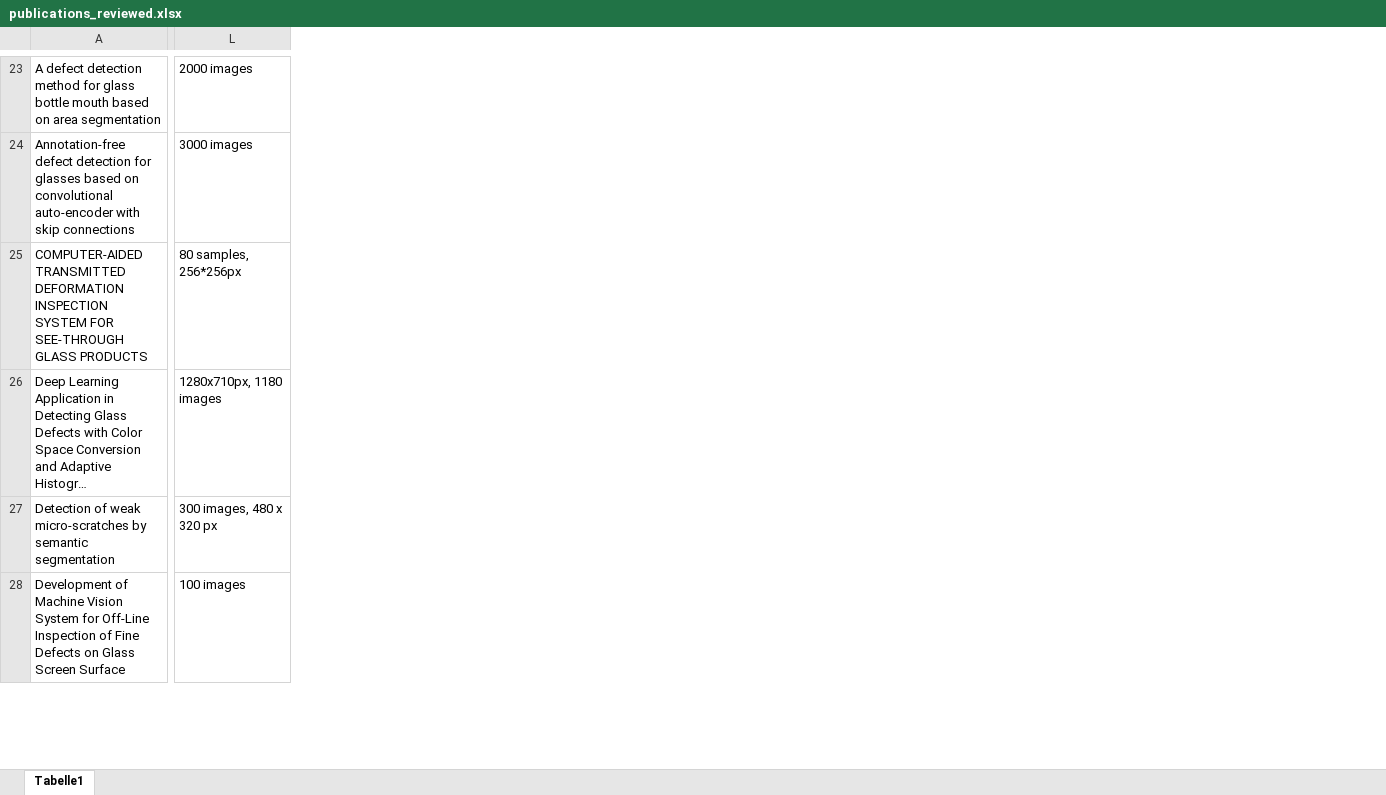
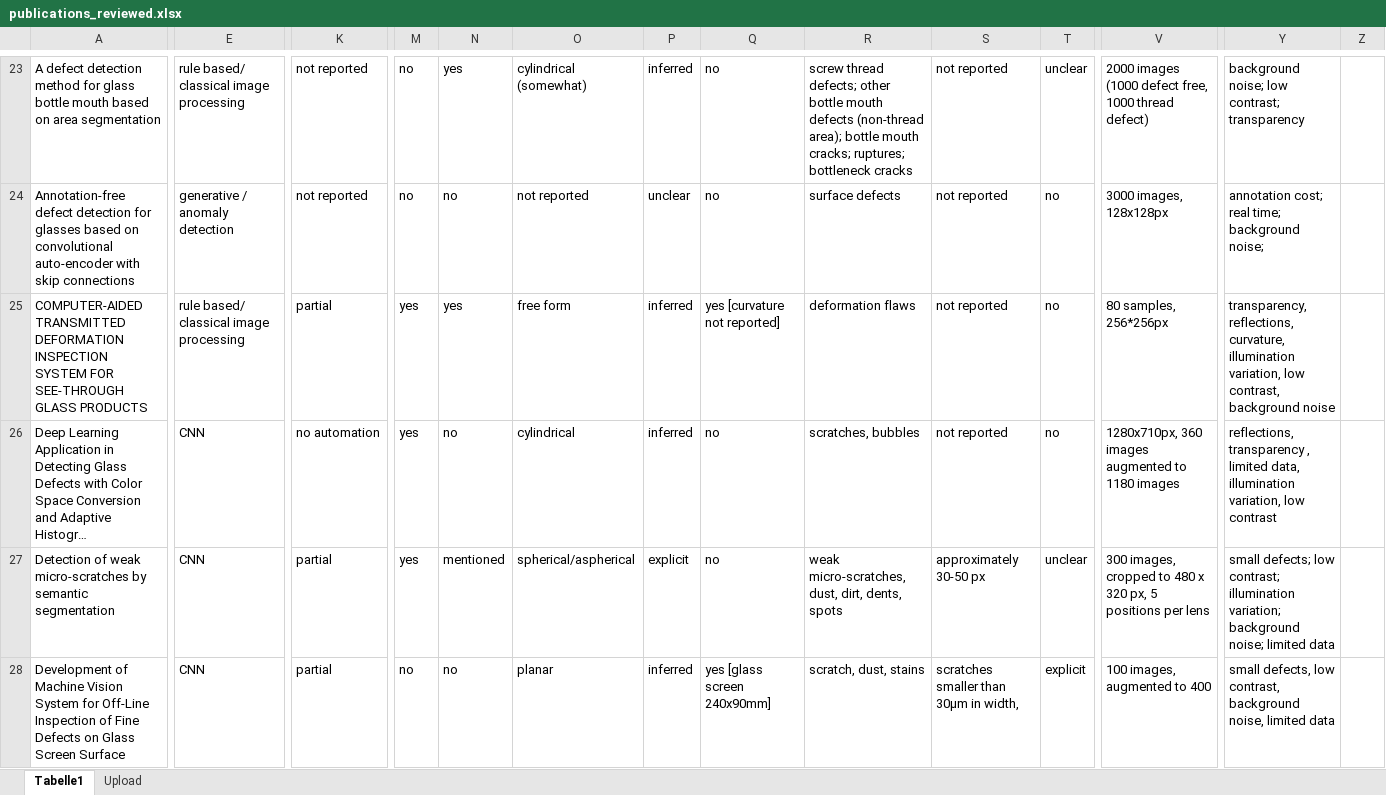
Before and after one commit to fktl79/T-AOI-S, an Excel workbook: publications_reviewed.xlsx, sheet Tabelle1, drawn as a sheet; only a part is shown, gaps mark what is left out; long unchanged cells end in …; values as stored, in another font and other column widths than the file's, no cell formats; table styles not drawn; addresses are those after the commit; the diff covers the shown part only; the diff names each change by its address in the sheet, - before the commit and + after, or states it on an @@ line.

```diff
--- a/publications_reviewed.xlsx (sheet Tabelle1)
+++ b/publications_reviewed.xlsx (sheet Tabelle1)
+sheet tab: Upload
+column E, rows 23-28: rule based/ classical image processing | generative / anomaly detection | rule based/ classical image processing | CNN | CNN | CNN
+column K, rows 23-28: not reported | not reported | partial | no automation | partial | partial
+column M, rows 23-28: no | no | yes | yes | yes | no
+column N, rows 23-28: yes | no | yes | no | mentioned | no
+column O, rows 23-28: cylindrical (somewhat) | not reported | free form | cylindrical | spherical/aspherical | planar
+column P, rows 23-28: inferred | unclear | inferred | inferred | explicit | inferred
+column Q, rows 23-28: no | no | yes [curvature not reported] | no | no | yes [glass screen 240x90mm]
+column R, rows 23-28: screw thread defects; other bottle mouth defects (non-thread area); bottle mouth cracks; ruptures; bottleneck cracks | surface defects | deformation flaws | scratches, bubbles | weak micro-scratches, dust, dirt, dents, spots | scratch, dust, stains
+column S, rows 23-28: not reported | not reported | not reported | not reported | approximately 30-50 px | scratches smaller than 30µm in width,
+column T, rows 23-28: unclear | no | no | no | unclear | explicit
+column Y, rows 23-28: background noise; low contrast; transparency | annotation cost; real time; background noise; | transparency, reflections, curvature, illumination variation, low contrast, background noise | reflections, transparency , limited data, illumination variation, low contrast | small defects; low contrast; illumination variation; background noise; limited data | small defects, low contrast, background noise, limited data
+column Z, empty
-V23: 2000 images
+V23: 2000 images (1000 defect free, 1000 thread defect)
-V24: 3000 images
+V24: 3000 images, 128x128px
-V26: 1280x710px, 1180 images
+V26: 1280x710px, 360 images augmented to 1180 images
-V27: 300 images, 480 x 320 px
+V27: 300 images, cropped to 480 x 320 px, 5 positions per lens
-V28: 100 images
+V28: 100 images, augmented to 400
```
Also changed, not shown: 23 added rows and 157 edited cells elsewhere in this sheet, cell formats, 1 other file.
